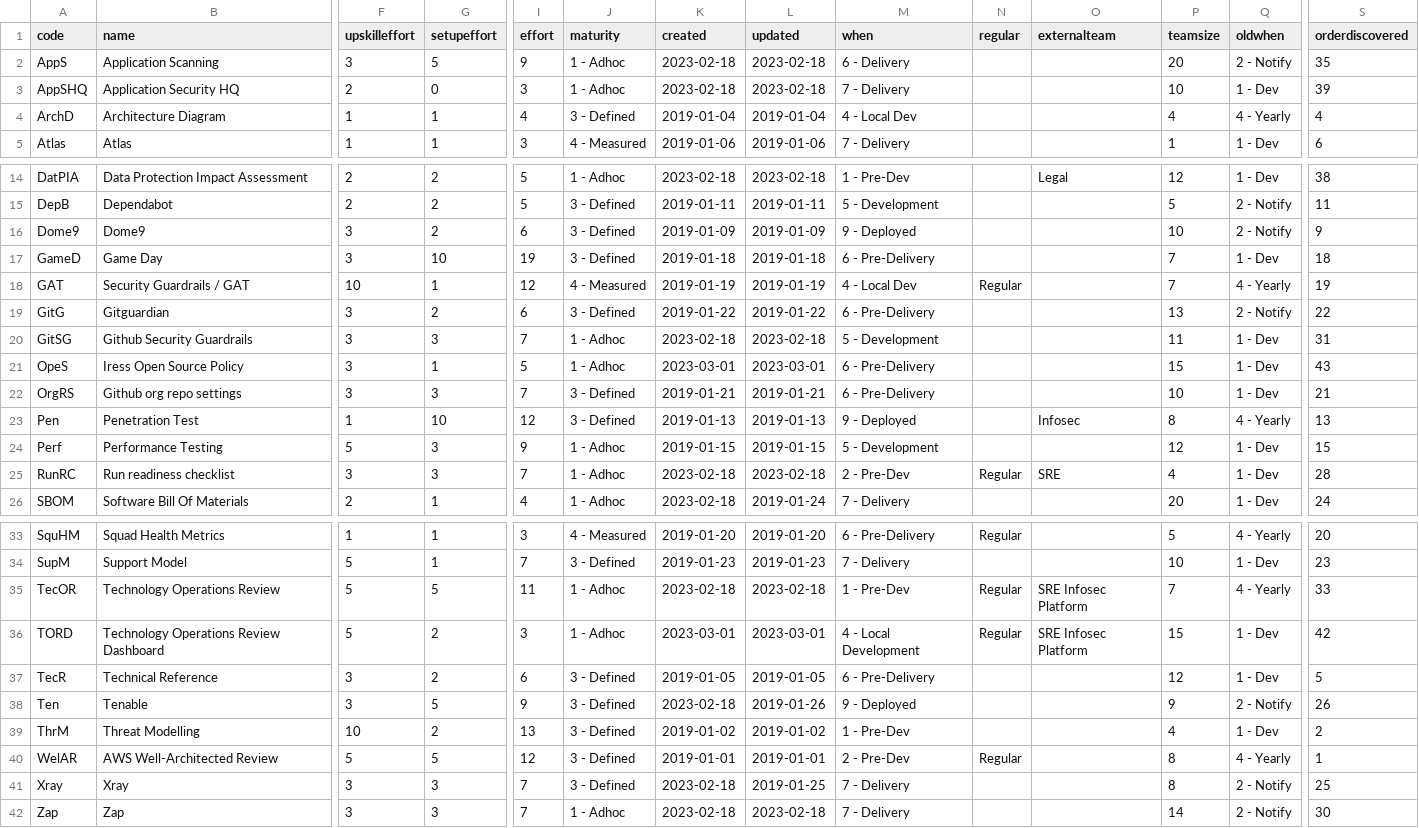
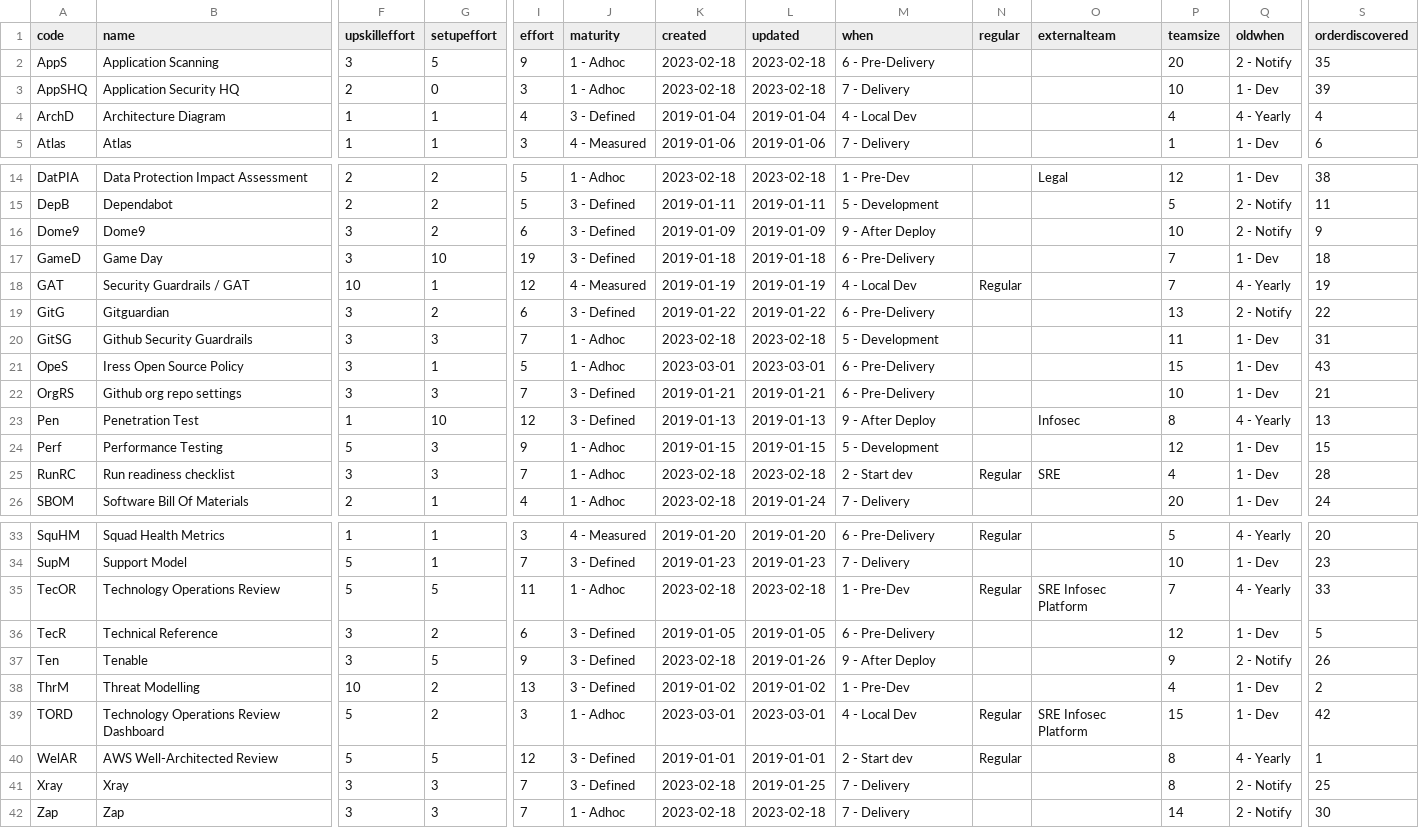
Before and after one commit to jnnnnn/jnnnnn.github.io, a CSV file: circlepack/data.csv, drawn as a sheet; only a part is shown, gaps mark what is left out; removed rows and columns are numbered as before the commit, all else as after; rows hold the shown columns only; the diff names each change by its address in the sheet, - before the commit and + after, or states it on an @@ line.

Commit message:
cleaner data

```diff
--- a/circlepack/data.csv
+++ b/circlepack/data.csv
-M2 (when): 6 - Delivery
+M2 (when): 6 - Pre-Delivery
-M16 (when): 9 - Deployed
+M16 (when): 9 - After Deploy
-M23 (when): 9 - Deployed
+M23 (when): 9 - After Deploy
-M25 (when): 2 - Pre-Dev
+M25 (when): 2 - Start dev
-row 36: TORD | Technology Operations Review Dashboard | 5 | 2 | 3 | 1 - Adhoc | 2023-03-01 | 2023-03-01 | 4 - Local Development | Regular | SRE Infosec Platform | 15 | 1 - Dev | 42
-M37 (when): 9 - Deployed
+M37 (when): 9 - After Deploy
+row 39: TORD | Technology Operations Review Dashboard | 5 | 2 | 3 | 1 - Adhoc | 2023-03-01 | 2023-03-01 | 4 - Local Dev | Regular | SRE Infosec Platform | 15 | 1 - Dev | 42
-M40 (when): 2 - Pre-Dev
+M40 (when): 2 - Start dev
```
